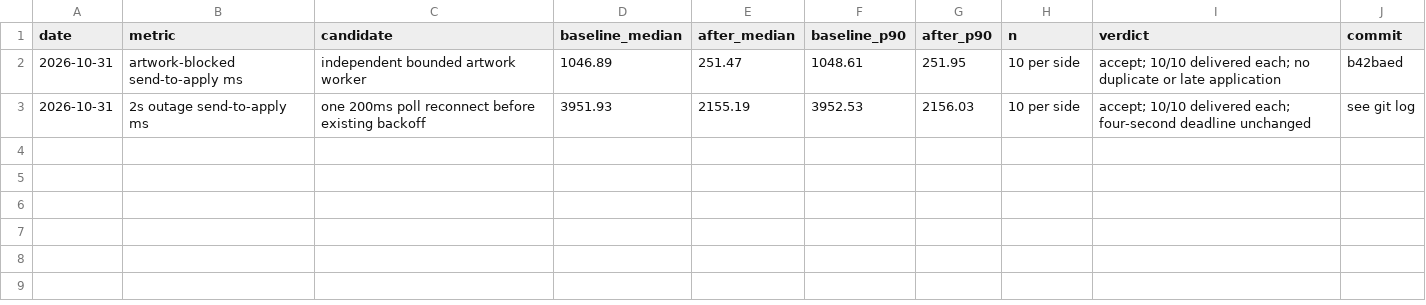
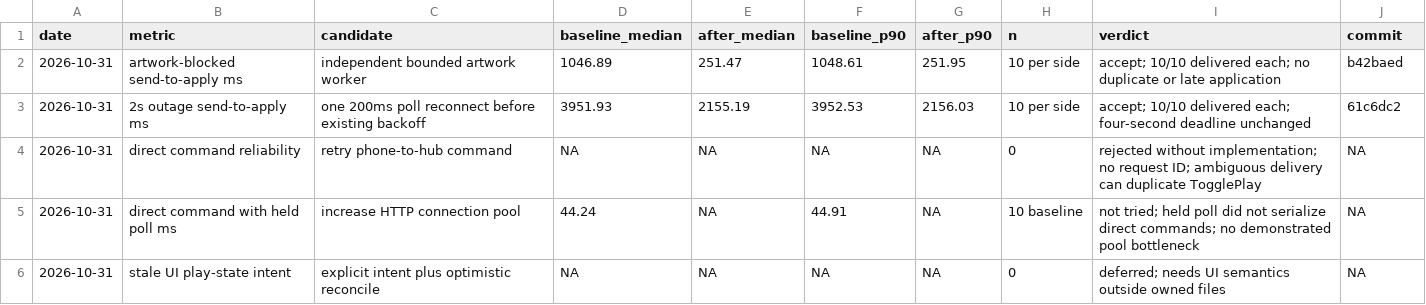
Before and after one commit to HuuTrucNguyen0508/Kainos-Player, a TSV file: docs/perf/remote.tsv, drawn as a sheet.

```diff
--- a/docs/perf/remote.tsv
+++ b/docs/perf/remote.tsv
@@ -2,2 +2,5 @@ date	metric	candidate	baseline_median	after_median	baseline_p90	after_p90	n	verd
 2026-10-31	artwork-blocked send-to-apply ms	independent bounded artwork worker	1046.89	251.47	1048.61	251.95	10 per side	accept; 10/10 delivered each; no duplicate or late application	b42baed
-2026-10-31	2s outage send-to-apply ms	one 200ms poll reconnect before existing backoff	3951.93	2155.19	3952.53	2156.03	10 per side	accept; 10/10 delivered each; four-second deadline unchanged	see git log
+2026-10-31	2s outage send-to-apply ms	one 200ms poll reconnect before existing backoff	3951.93	2155.19	3952.53	2156.03	10 per side	accept; 10/10 delivered each; four-second deadline unchanged	61c6dc2
+2026-10-31	direct command reliability	retry phone-to-hub command	NA	NA	NA	NA	0	rejected without implementation; no request ID; ambiguous delivery can duplicate TogglePlay	NA
+2026-10-31	direct command with held poll ms	increase HTTP connection pool	44.24	NA	44.91	NA	10 baseline	not tried; held poll did not serialize direct commands; no demonstrated pool bottleneck	NA
+2026-10-31	stale UI play-state intent	explicit intent plus optimistic reconcile	NA	NA	NA	NA	0	deferred; needs UI semantics outside owned files	NA
```
Also changed, not shown: 10 other files.
